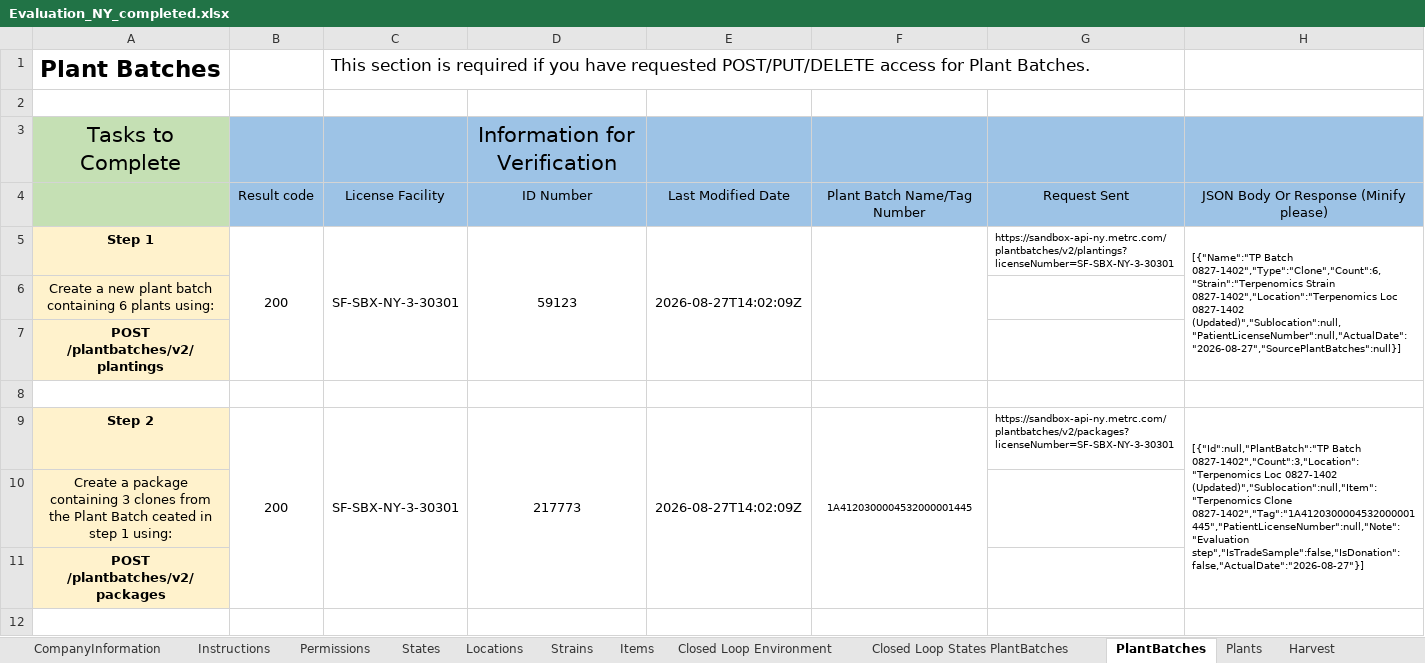
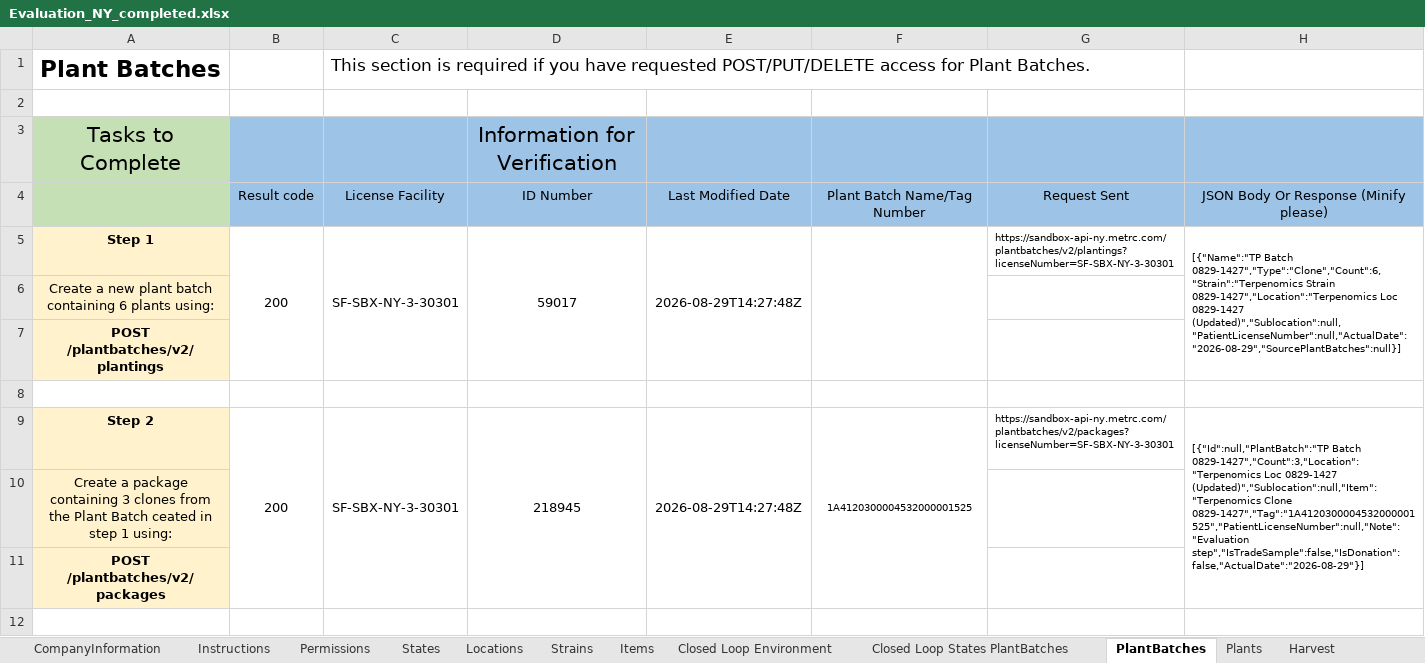
Before and after one commit to jambola441/terpenomics, an Excel workbook: evidence/metrc/Evaluation_NY_completed.xlsx, sheet PlantBatches, drawn as a sheet; only a part is shown; values as stored, in another font and other column widths than the file's, no borders; the diff covers the shown part only; the diff names each change by its address in the sheet, - before the commit and + after, or states it on an @@ line.

```diff
--- a/evidence/metrc/Evaluation_NY_completed.xlsx (sheet PlantBatches)
+++ b/evidence/metrc/Evaluation_NY_completed.xlsx (sheet PlantBatches)
-D5: 59123
+D5: 59017
-E5: 2026-08-27T14:02:09Z
+E5: 2026-08-29T14:27:48Z
-H5: [{"Name":"TP Batch 0827-1402","Type":"Clone","Count":6,"Strain":"Terpenomics Strain 0827-1402","Location":"Terpenomics Loc 0827-1402 (Updated)","Sublocation":null,"PatientLicenseNumber":null,"ActualDate":"2026-08-27","SourcePlantBatches":null}]
+H5: [{"Name":"TP Batch 0829-1427","Type":"Clone","Count":6,"Strain":"Terpenomics Strain 0829-1427","Location":"Terpenomics Loc 0829-1427 (Updated)","Sublocation":null,"PatientLicenseNumber":null,"ActualDate":"2026-08-29","SourcePlantBatches":null}]
-D9: 217773
+D9: 218945
-E9: 2026-08-27T14:02:09Z
+E9: 2026-08-29T14:27:48Z
-F9: 1A4120300004532000001445
+F9: 1A4120300004532000001525
-H9: [{"Id":null,"PlantBatch":"TP Batch 0827-1402","Count":3,"Location":"Terpenomics Loc 0827-1402 (Updated)","Sublocation":null,"Item":"Terpenomics Clone 0827-1402","Tag":"1A4120300004532000001445","PatientLicenseNumber":null,"Note":"Evaluation step","IsTradeSample":false,"IsDonation":false,"ActualDate":"2026-08-27"}]
+H9: [{"Id":null,"PlantBatch":"TP Batch 0829-1427","Count":3,"Location":"Terpenomics Loc 0829-1427 (Updated)","Sublocation":null,"Item":"Terpenomics Clone 0829-1427","Tag":"1A4120300004532000001525","PatientLicenseNumber":null,"Note":"Evaluation step","IsTradeSample":false,"IsDonation":false,"ActualDate":"2026-08-29"}]
```
Also changed, not shown: 7 edited cells elsewhere in this sheet, sheet Plants, sheet Harvest, sheet Sales with Patient Look Up, sheet Transfer Templates, sheet Packages, sheet Sales Deliveries (NOT CA), 6 more sheets, 2 other files.
